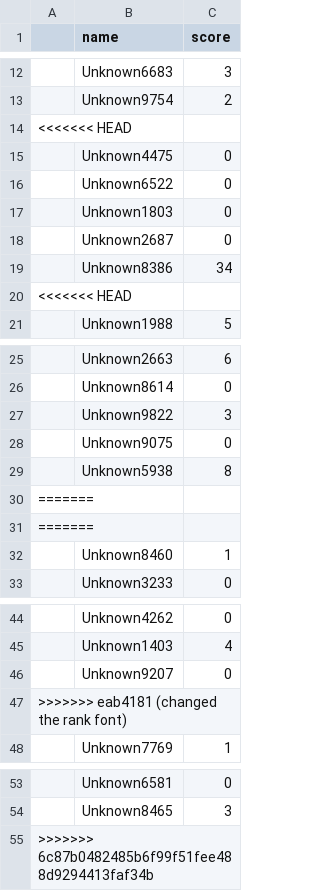
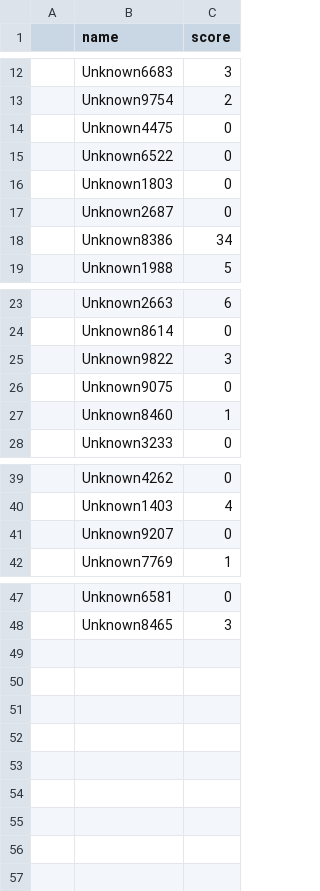
Before and after one commit to hanaoy0525/UoB-COMSM01102023-group-17, a CSV file: BounceMan/data/rank.csv, drawn as a sheet; only a part is shown, gaps mark what is left out; the diff names each change by its address in the sheet, - before the commit and + after, or states it on an @@ line.

Commit message:
remove coflict tag

```diff
--- a/BounceMan/data/rank.csv
+++ b/BounceMan/data/rank.csv
-row 14: <<<<<<< HEAD
-row 20: <<<<<<< HEAD
-row 29:  | Unknown5938 | 8
-row 30: =======
-row 31: =======
-row 47: >>>>>>> eab4181 (changed the rank font)
-row 55: >>>>>>> 6c87b0482485b6f99f51fee488d9294413faf34b
```
